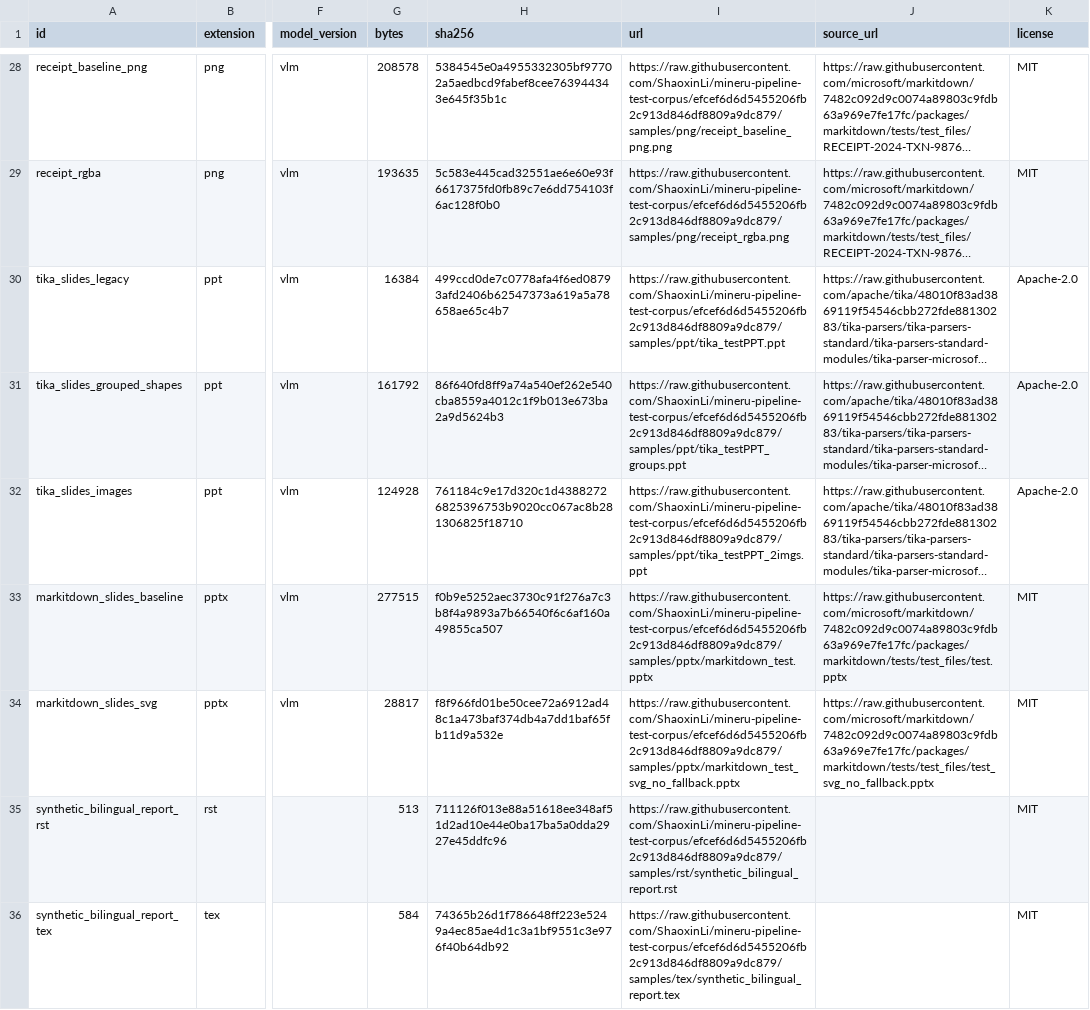
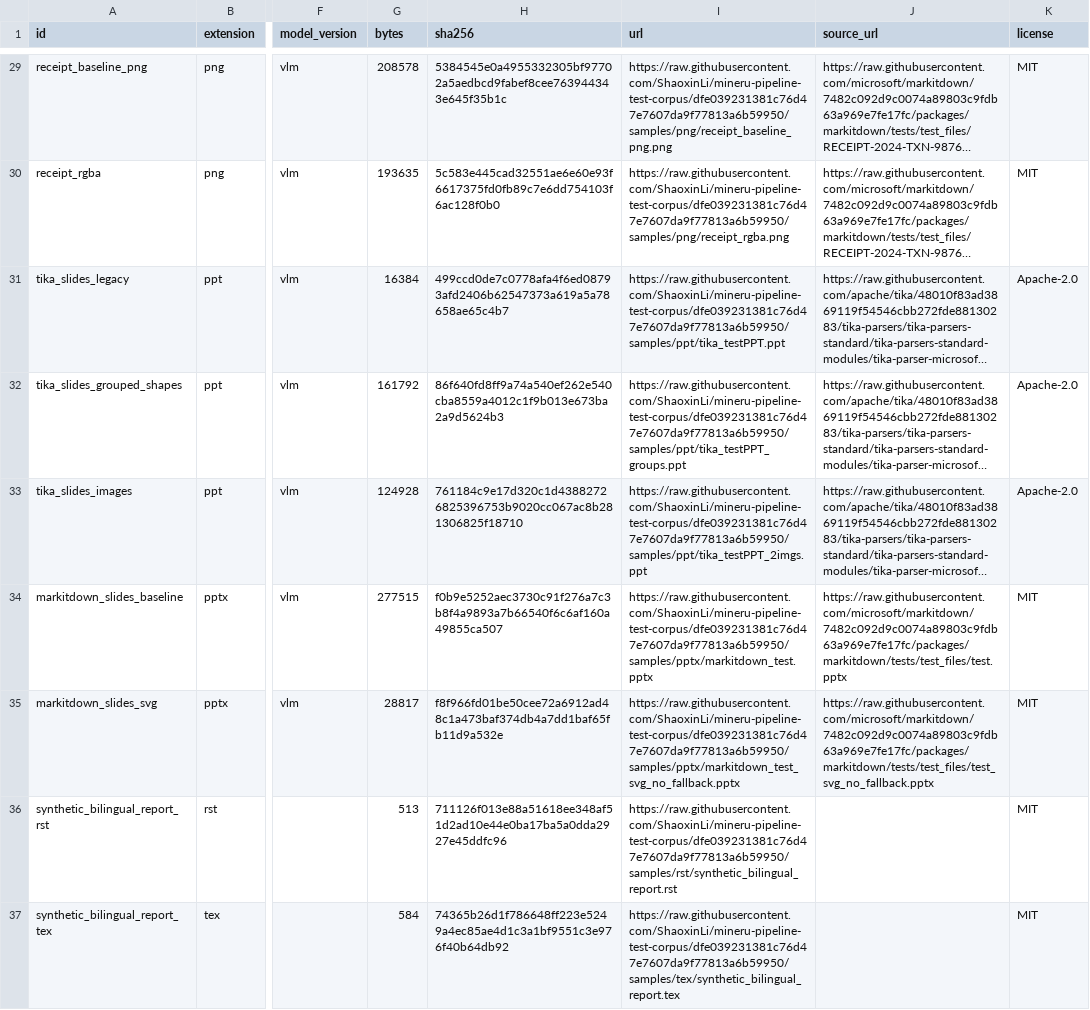
Before and after one commit to ShaoxinLi/mineru-pipeline-test-corpus, a CSV file: manifest.csv, drawn as a sheet; only a part is shown, gaps mark what is left out; long unchanged cells end in …; addresses are those after the commit; the diff covers the shown part only; the diff names each change by its address in the sheet, - before the commit and + after, or states it on an @@ line.

```diff
--- a/manifest.csv
+++ b/manifest.csv
-I29 (url): https://raw.githubusercontent.com/ShaoxinLi/mineru-pipeline-test-corpus/efcef6d6d5455206fb2c913d846df8809a9dc879/samples/png/receipt_baseline_png.png
+I29 (url): https://raw.githubusercontent.com/ShaoxinLi/mineru-pipeline-test-corpus/dfe039231381c76d47e7607da9f77813a6b59950/samples/png/receipt_baseline_png.png
-I30 (url): https://raw.githubusercontent.com/ShaoxinLi/mineru-pipeline-test-corpus/efcef6d6d5455206fb2c913d846df8809a9dc879/samples/png/receipt_rgba.png
+I30 (url): https://raw.githubusercontent.com/ShaoxinLi/mineru-pipeline-test-corpus/dfe039231381c76d47e7607da9f77813a6b59950/samples/png/receipt_rgba.png
-I31 (url): https://raw.githubusercontent.com/ShaoxinLi/mineru-pipeline-test-corpus/efcef6d6d5455206fb2c913d846df8809a9dc879/samples/ppt/tika_testPPT.ppt
+I31 (url): https://raw.githubusercontent.com/ShaoxinLi/mineru-pipeline-test-corpus/dfe039231381c76d47e7607da9f77813a6b59950/samples/ppt/tika_testPPT.ppt
-I32 (url): https://raw.githubusercontent.com/ShaoxinLi/mineru-pipeline-test-corpus/efcef6d6d5455206fb2c913d846df8809a9dc879/samples/ppt/tika_testPPT_groups.ppt
+I32 (url): https://raw.githubusercontent.com/ShaoxinLi/mineru-pipeline-test-corpus/dfe039231381c76d47e7607da9f77813a6b59950/samples/ppt/tika_testPPT_groups.ppt
-I33 (url): https://raw.githubusercontent.com/ShaoxinLi/mineru-pipeline-test-corpus/efcef6d6d5455206fb2c913d846df8809a9dc879/samples/ppt/tika_testPPT_2imgs.ppt
+I33 (url): https://raw.githubusercontent.com/ShaoxinLi/mineru-pipeline-test-corpus/dfe039231381c76d47e7607da9f77813a6b59950/samples/ppt/tika_testPPT_2imgs.ppt
-I34 (url): https://raw.githubusercontent.com/ShaoxinLi/mineru-pipeline-test-corpus/efcef6d6d5455206fb2c913d846df8809a9dc879/samples/pptx/markitdown_test.pptx
+I34 (url): https://raw.githubusercontent.com/ShaoxinLi/mineru-pipeline-test-corpus/dfe039231381c76d47e7607da9f77813a6b59950/samples/pptx/markitdown_test.pptx
-I35 (url): https://raw.githubusercontent.com/ShaoxinLi/mineru-pipeline-test-corpus/efcef6d6d5455206fb2c913d846df8809a9dc879/samples/pptx/markitdown_test_svg_no_fallback.pptx
+I35 (url): https://raw.githubusercontent.com/ShaoxinLi/mineru-pipeline-test-corpus/dfe039231381c76d47e7607da9f77813a6b59950/samples/pptx/markitdown_test_svg_no_fallback.pptx
-I36 (url): https://raw.githubusercontent.com/ShaoxinLi/mineru-pipeline-test-corpus/efcef6d6d5455206fb2c913d846df8809a9dc879/samples/rst/synthetic_bilingual_report.rst
+I36 (url): https://raw.githubusercontent.com/ShaoxinLi/mineru-pipeline-test-corpus/dfe039231381c76d47e7607da9f77813a6b59950/samples/rst/synthetic_bilingual_report.rst
-I37 (url): https://raw.githubusercontent.com/ShaoxinLi/mineru-pipeline-test-corpus/efcef6d6d5455206fb2c913d846df8809a9dc879/samples/tex/synthetic_bilingual_report.tex
+I37 (url): https://raw.githubusercontent.com/ShaoxinLi/mineru-pipeline-test-corpus/dfe039231381c76d47e7607da9f77813a6b59950/samples/tex/synthetic_bilingual_report.tex
```
Also changed, not shown: 1 added row and 35 edited cells elsewhere in this file, 14 other files.
